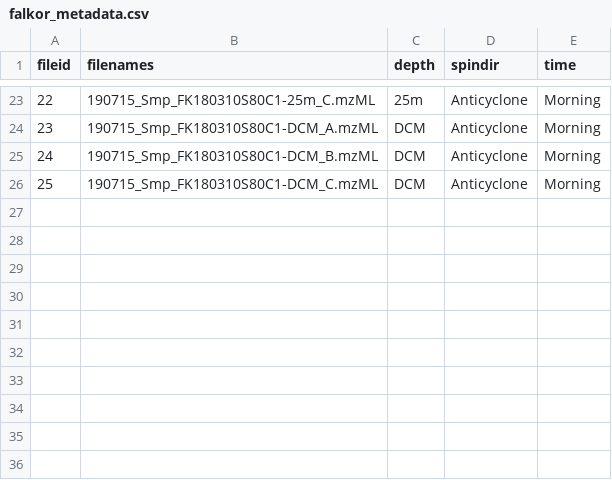
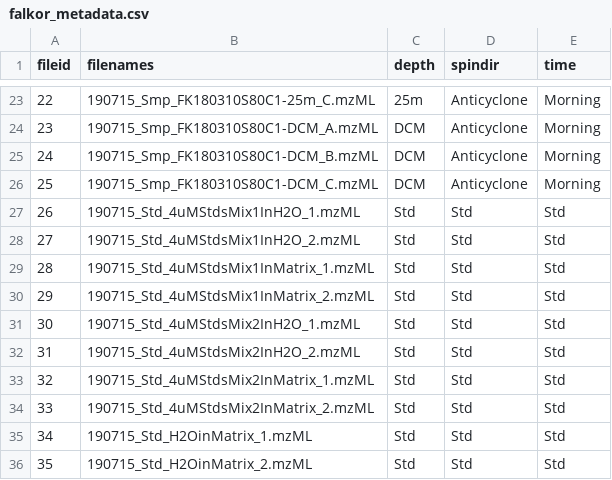
Before and after one commit to wkumler/mavenMimic, a CSV file: Data/falkor_metadata.csv, drawn as a sheet; only a part is shown, gaps mark what is left out; the diff names each change by its address in the sheet, - before the commit and + after, or states it on an @@ line.

Commit message:
Updated MS1 data frame to include standards

```diff
--- a/Data/falkor_metadata.csv
+++ b/Data/falkor_metadata.csv
+row 27: 26 | 190715_Std_4uMStdsMix1InH2O_1.mzML | Std | Std | Std
+row 28: 27 | 190715_Std_4uMStdsMix1InH2O_2.mzML | Std | Std | Std
+row 29: 28 | 190715_Std_4uMStdsMix1InMatrix_1.mzML | Std | Std | Std
+row 30: 29 | 190715_Std_4uMStdsMix1InMatrix_2.mzML | Std | Std | Std
+row 31: 30 | 190715_Std_4uMStdsMix2InH2O_1.mzML | Std | Std | Std
+row 32: 31 | 190715_Std_4uMStdsMix2InH2O_2.mzML | Std | Std | Std
+row 33: 32 | 190715_Std_4uMStdsMix2InMatrix_1.mzML | Std | Std | Std
+row 34: 33 | 190715_Std_4uMStdsMix2InMatrix_2.mzML | Std | Std | Std
+row 35: 34 | 190715_Std_H2OinMatrix_1.mzML | Std | Std | Std
+row 36: 35 | 190715_Std_H2OinMatrix_2.mzML | Std | Std | Std
```
Also changed, not shown: Data/falkor_stans.csv, 2 other files.
